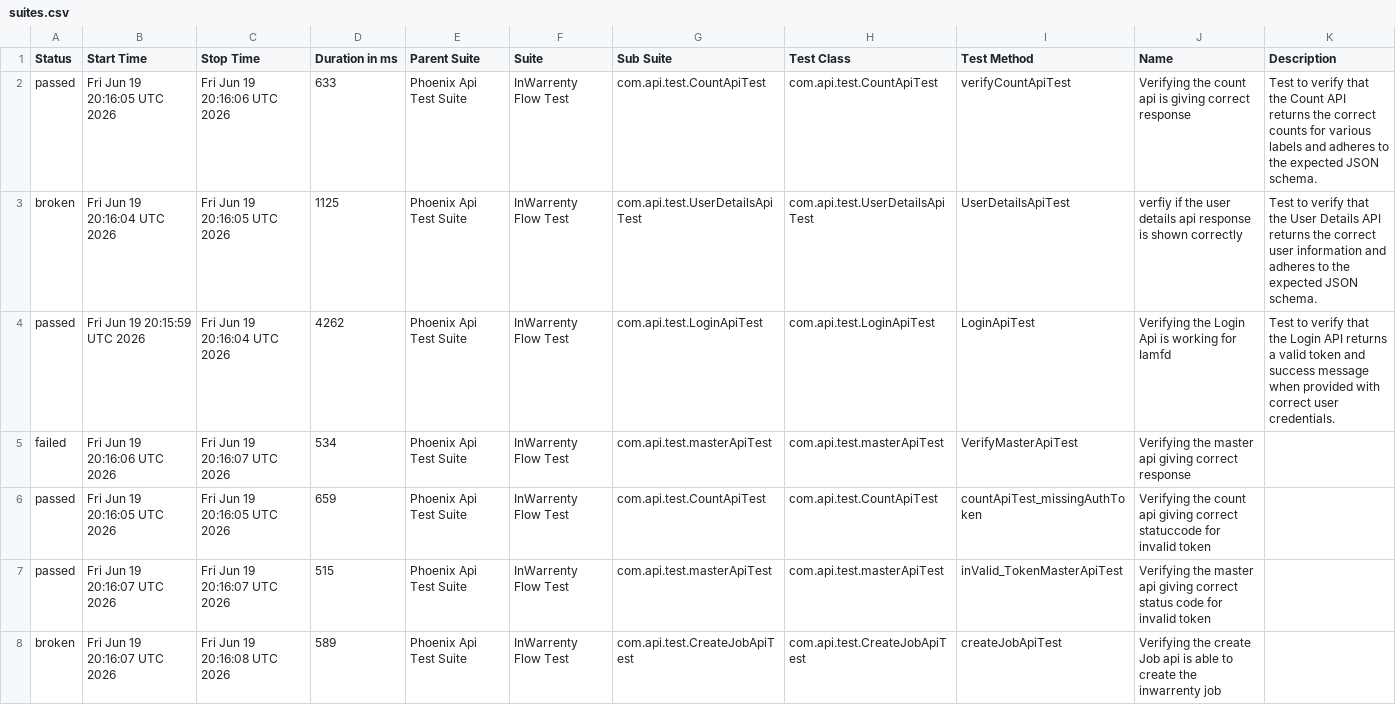
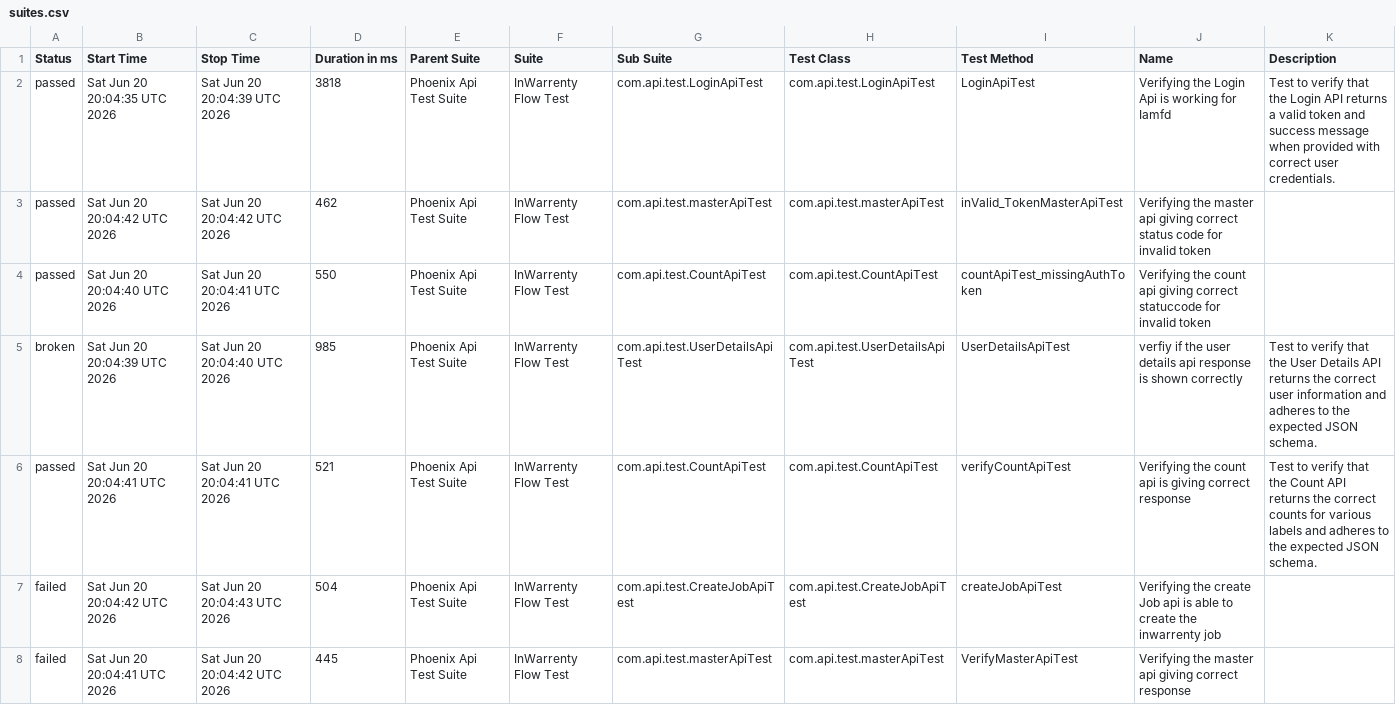
Before and after one commit to ganeshbs98/UI_APIFrameWork, a CSV file: data/suites.csv, drawn as a sheet.

```diff
--- a/data/suites.csv
+++ b/data/suites.csv
@@ -1,8 +1,8 @@
 "Status","Start Time","Stop Time","Duration in ms","Parent Suite","Suite","Sub Suite","Test Class","Test Method","Name","Description"
-"passed","Fri Jun 19 20:16:05 UTC 2026","Fri Jun 19 20:16:06 UTC 2026","633","Phoenix Api Test Suite","InWarrenty Flow Test","com.api.test.CountApiTest","com.api.test.CountApiTest","verifyCountApiTest","Verifying the count api  is giving correct response","Test to verify that the Count API returns the correct counts for various labels and adheres to the expected JSON schema."
-"broken","Fri Jun 19 20:16:04 UTC 2026","Fri Jun 19 20:16:05 UTC 2026","1125","Phoenix Api Test Suite","InWarrenty Flow Test","com.api.test.UserDetailsApiTest","com.api.test.UserDetailsApiTest","UserDetailsApiTest","verfiy if the user details api response is  shown correctly","Test to verify that the User Details API returns the correct user information and adheres to the expected JSON schema."
-"passed","Fri Jun 19 20:15:59 UTC 2026","Fri Jun 19 20:16:04 UTC 2026","4262","Phoenix Api Test Suite","InWarrenty Flow Test","com.api.test.LoginApiTest","com.api.test.LoginApiTest","LoginApiTest","Verifying the Login Api is working for Iamfd","Test to verify that the Login API returns a valid token and success message when provided with correct user credentials."
-"failed","Fri Jun 19 20:16:06 UTC 2026","Fri Jun 19 20:16:07 UTC 2026","534","Phoenix Api Test Suite","InWarrenty Flow Test","com.api.test.masterApiTest","com.api.test.masterApiTest","VerifyMasterApiTest","Verifying the master api giving correct response",""
-"passed","Fri Jun 19 20:16:05 UTC 2026","Fri Jun 19 20:16:05 UTC 2026","659","Phoenix Api Test Suite","InWarrenty Flow Test","com.api.test.CountApiTest","com.api.test.CountApiTest","countApiTest_missingAuthToken","Verifying the count api giving correct statuccode for invalid token",""
-"passed","Fri Jun 19 20:16:07 UTC 2026","Fri Jun 19 20:16:07 UTC 2026","515","Phoenix Api Test Suite","InWarrenty Flow Test","com.api.test.masterApiTest","com.api.test.masterApiTest","inValid_TokenMasterApiTest","Verifying the master api giving correct status code for invalid token",""
-"broken","Fri Jun 19 20:16:07 UTC 2026","Fri Jun 19 20:16:08 UTC 2026","589","Phoenix Api Test Suite","InWarrenty Flow Test","com.api.test.CreateJobApiTest","com.api.test.CreateJobApiTest","createJobApiTest","Verifying the create Job api is able to create the inwarrenty job",""
+"passed","Sat Jun 20 20:04:35 UTC 2026","Sat Jun 20 20:04:39 UTC 2026","3818","Phoenix Api Test Suite","InWarrenty Flow Test","com.api.test.LoginApiTest","com.api.test.LoginApiTest","LoginApiTest","Verifying the Login Api is working for Iamfd","Test to verify that the Login API returns a valid token and success message when provided with correct user credentials."
+"passed","Sat Jun 20 20:04:42 UTC 2026","Sat Jun 20 20:04:42 UTC 2026","462","Phoenix Api Test Suite","InWarrenty Flow Test","com.api.test.masterApiTest","com.api.test.masterApiTest","inValid_TokenMasterApiTest","Verifying the master api giving correct status code for invalid token",""
+"passed","Sat Jun 20 20:04:40 UTC 2026","Sat Jun 20 20:04:41 UTC 2026","550","Phoenix Api Test Suite","InWarrenty Flow Test","com.api.test.CountApiTest","com.api.test.CountApiTest","countApiTest_missingAuthToken","Verifying the count api giving correct statuccode for invalid token",""
+"broken","Sat Jun 20 20:04:39 UTC 2026","Sat Jun 20 20:04:40 UTC 2026","985","Phoenix Api Test Suite","InWarrenty Flow Test","com.api.test.UserDetailsApiTest","com.api.test.UserDetailsApiTest","UserDetailsApiTest","verfiy if the user details api response is  shown correctly","Test to verify that the User Details API returns the correct user information and adheres to the expected JSON schema."
+"passed","Sat Jun 20 20:04:41 UTC 2026","Sat Jun 20 20:04:41 UTC 2026","521","Phoenix Api Test Suite","InWarrenty Flow Test","com.api.test.CountApiTest","com.api.test.CountApiTest","verifyCountApiTest","Verifying the count api  is giving correct response","Test to verify that the Count API returns the correct counts for various labels and adheres to the expected JSON schema."
+"failed","Sat Jun 20 20:04:42 UTC 2026","Sat Jun 20 20:04:43 UTC 2026","504","Phoenix Api Test Suite","InWarrenty Flow Test","com.api.test.CreateJobApiTest","com.api.test.CreateJobApiTest","createJobApiTest","Verifying the create Job api is able to create the inwarrenty job",""
+"failed","Sat Jun 20 20:04:41 UTC 2026","Sat Jun 20 20:04:42 UTC 2026","445","Phoenix Api Test Suite","InWarrenty Flow Test","com.api.test.masterApiTest","com.api.test.masterApiTest","VerifyMasterApiTest","Verifying the master api giving correct response",""
```
Also changed, not shown: data/behaviors.csv, 56 other files.
